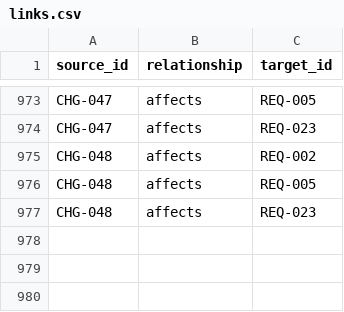
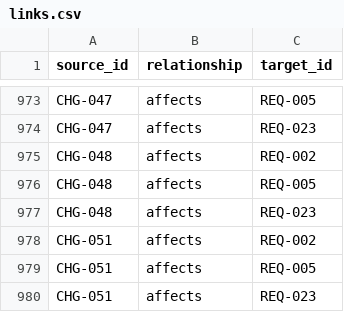
Before and after one commit to Romanof123/JNOX, a CSV file: trace/links.csv, drawn as a sheet; only a part is shown, gaps mark what is left out; the diff names each change by its address in the sheet, - before the commit and + after, or states it on an @@ line.

```diff
--- a/trace/links.csv
+++ b/trace/links.csv
+row 978: CHG-051 | affects | REQ-002
+row 979: CHG-051 | affects | REQ-005
+row 980: CHG-051 | affects | REQ-023
```
Also changed, not shown: 1 other file.
